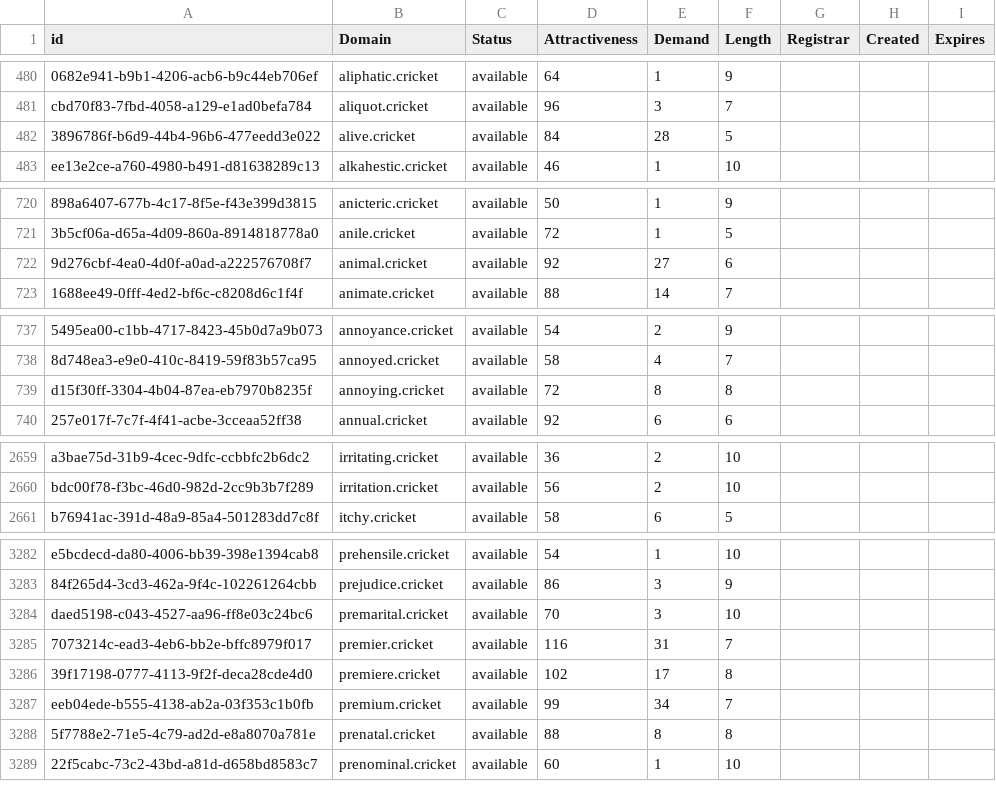
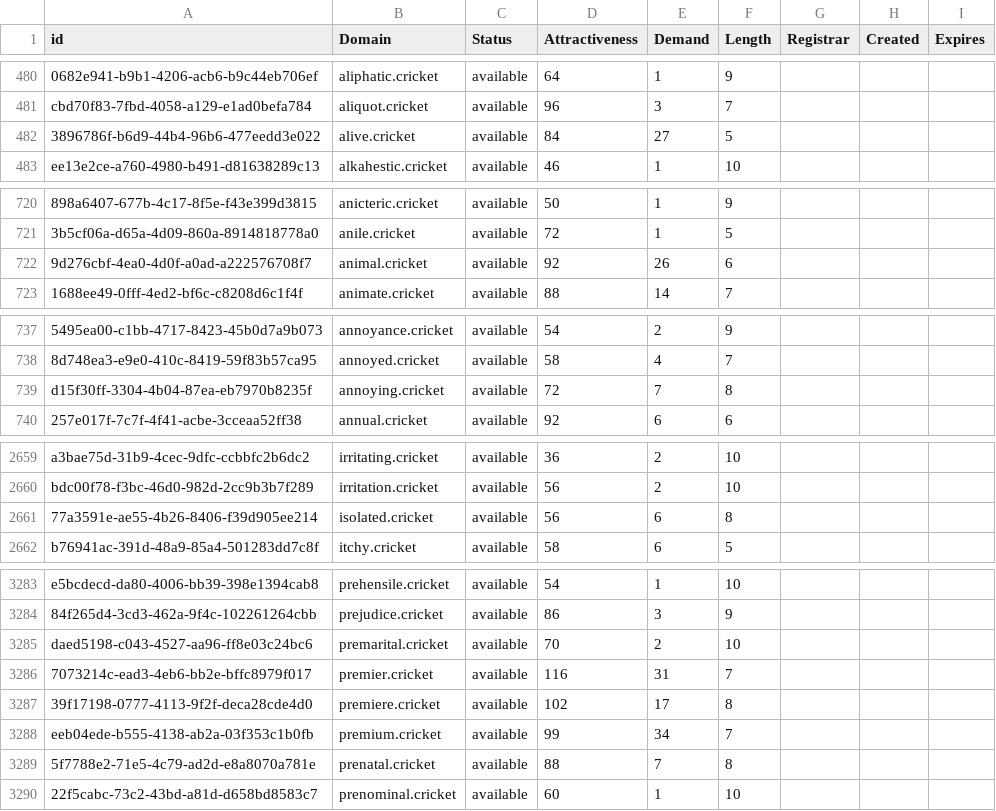
Before and after one commit to UniqueDomains/cricket-oneword-domains, a CSV file: cricket.csv, drawn as a sheet; only a part is shown, gaps mark what is left out; addresses are those after the commit; the diff covers the shown part only; the diff names each change by its address in the sheet, - before the commit and + after, or states it on an @@ line.

Commit message:
Domains update

```diff
--- a/cricket.csv
+++ b/cricket.csv
-E482 (Demand): 28
+E482 (Demand): 27
-E722 (Demand): 27
+E722 (Demand): 26
-E739 (Demand): 8
+E739 (Demand): 7
+row 2661: 77a3591e-ae55-4b26-8406-f39d905ee214 | isolated.cricket | available | 56 | 6 | 8
-E3285 (Demand): 3
+E3285 (Demand): 2
-E3289 (Demand): 8
+E3289 (Demand): 7
```
Also changed, not shown: 15 edited cells elsewhere in this file, 2 other files.
